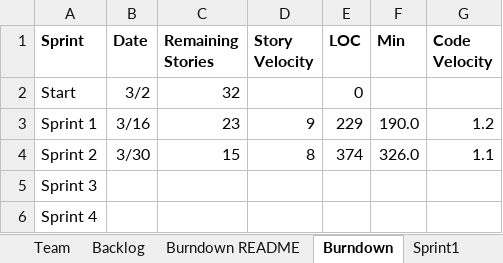
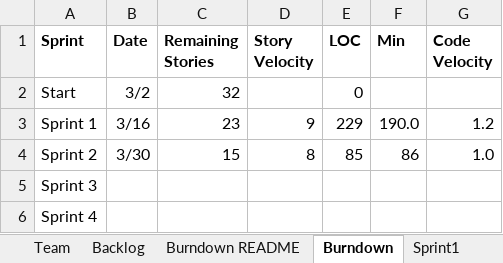
Before and after one commit to mattbayne/CS-555-Project-Group-7, an Excel workbook: Team07Report.xlsx, sheet Burndown, drawn as a sheet; values as stored, in another font and other column widths than the file's, no borders; charts and pictures not drawn; the diff names each change by its address in the sheet, - before the commit and + after, or states it on an @@ line.

```diff
--- a/Team07Report.xlsx (sheet Burndown)
+++ b/Team07Report.xlsx (sheet Burndown)
-E4 (LOC): 374
+E4 (LOC): 85
-F4 (Min): 326.0
+F4 (Min): 86
-G4 (Code Velocity): 1.1
+G4 (Code Velocity): 1.0
```
Also changed, not shown: sheet Sprint2, sheet Sprint3, sheet Backlog.
